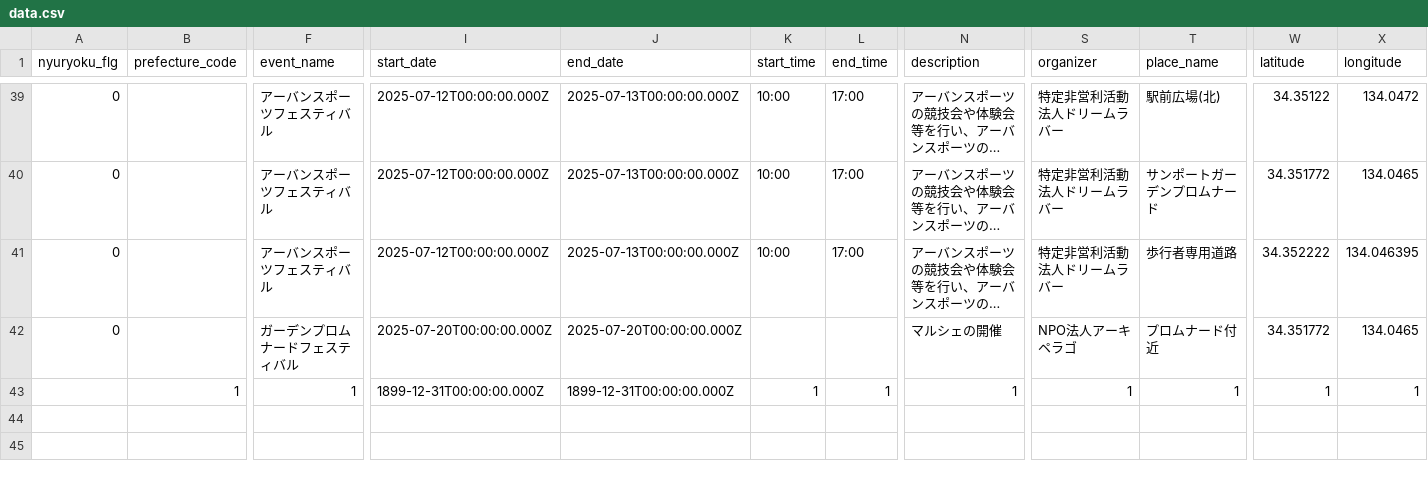
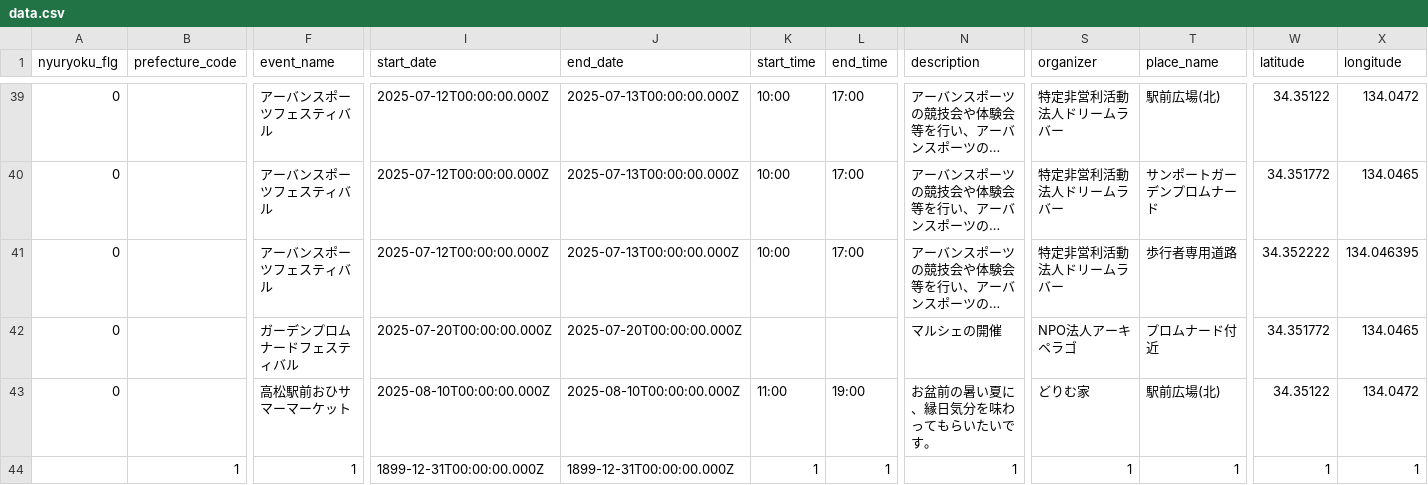
Before and after one commit to takamatsu-city/takamatsu-event-map, a CSV file: data.csv, drawn as a sheet; only a part is shown, gaps mark what is left out; long unchanged cells end in …; rows hold the shown columns only; the diff names each change by its address in the sheet, - before the commit and + after, or states it on an @@ line.

```diff
--- a/data.csv
+++ b/data.csv
+row 43: 0 |  | 高松駅前おひサマーマーケット | 2025-08-10T00:00:00.000Z | 2025-08-10T00:00:00.000Z | 11:00 | 19:00 | お盆前の暑い夏に、縁日気分を味わってもらいたいです。 | どりむ家 | 駅前広場(北) | 34.35122 | 134.0472
```
Also changed, not shown: 1 other file.
